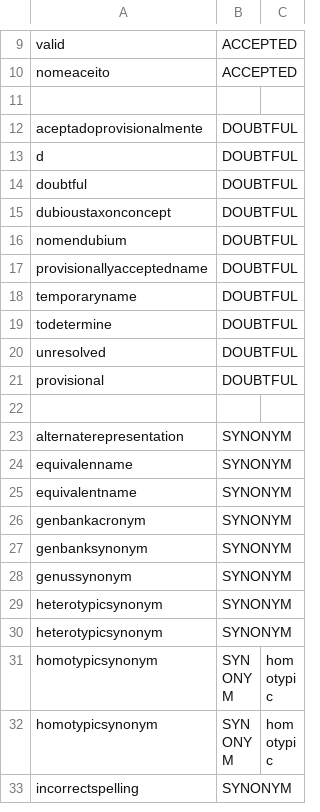
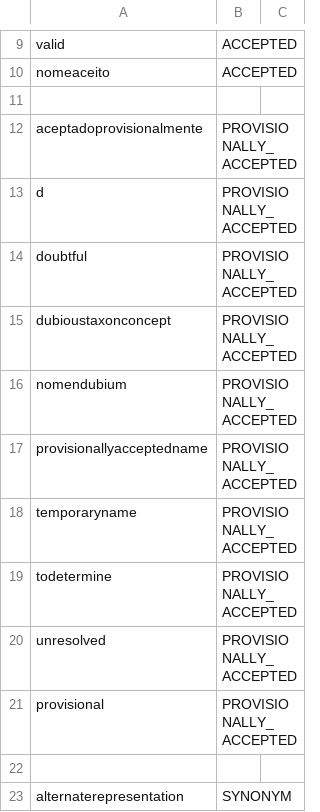
Before and after one commit to CatalogueOfLife/backend, a CSV file: colplus-parser/src/main/resources/parser/dicts/taxstatus.csv, drawn as a sheet; only a part is shown, gaps mark what is left out; the shorter side is filled out with more unchanged rows.

Commit message:
Change doubtful to provisional and provisionallyAccepted status

```diff
--- a/colplus-parser/src/main/resources/parser/dicts/taxstatus.csv
+++ b/colplus-parser/src/main/resources/parser/dicts/taxstatus.csv
@@ -11,12 +11,12 @@ nomeaceito,ACCEPTED
 
-aceptadoprovisionalmente,DOUBTFUL
-d,DOUBTFUL
-doubtful,DOUBTFUL
-dubioustaxonconcept,DOUBTFUL
-nomendubium,DOUBTFUL
-provisionallyacceptedname,DOUBTFUL
-temporaryname,DOUBTFUL
-todetermine,DOUBTFUL
-unresolved,DOUBTFUL
-provisional,DOUBTFUL
+aceptadoprovisionalmente,PROVISIONALLY_ACCEPTED
+d,PROVISIONALLY_ACCEPTED
+doubtful,PROVISIONALLY_ACCEPTED
+dubioustaxonconcept,PROVISIONALLY_ACCEPTED
+nomendubium,PROVISIONALLY_ACCEPTED
+provisionallyacceptedname,PROVISIONALLY_ACCEPTED
+temporaryname,PROVISIONALLY_ACCEPTED
+todetermine,PROVISIONALLY_ACCEPTED
+unresolved,PROVISIONALLY_ACCEPTED
+provisional,PROVISIONALLY_ACCEPTED
 
```
Also changed, not shown: 15 other files.
